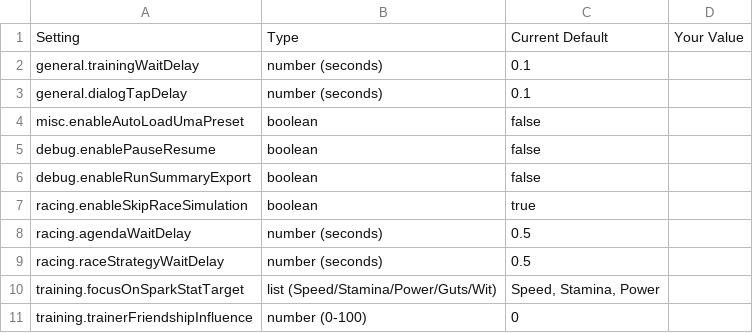
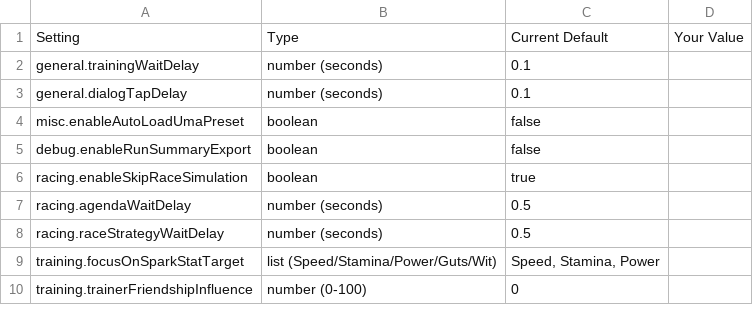
Before and after one commit to Jacob-Met/uma-android-automation, a CSV file: docs/fork-custom-defaults-comparison.csv, drawn as a sheet; only a part is shown.

Commit message:
Remove pause/resume overlay and related turn-flow shortcuts.
Delete BotPauseController, pause overlay UI, debug setting, and RN bridge methods. Main loop always loads race agenda and runs skill point checks every turn.

```diff
--- a/docs/fork-custom-defaults-comparison.csv
+++ b/docs/fork-custom-defaults-comparison.csv
@@ -4,3 +4,2 @@ general.dialogTapDelay,number (seconds),0.1,
 misc.enableAutoLoadUmaPreset,boolean,false,
-debug.enablePauseResume,boolean,false,
 debug.enableRunSummaryExport,boolean,false,
```
Also changed, not shown: 12 other files.
